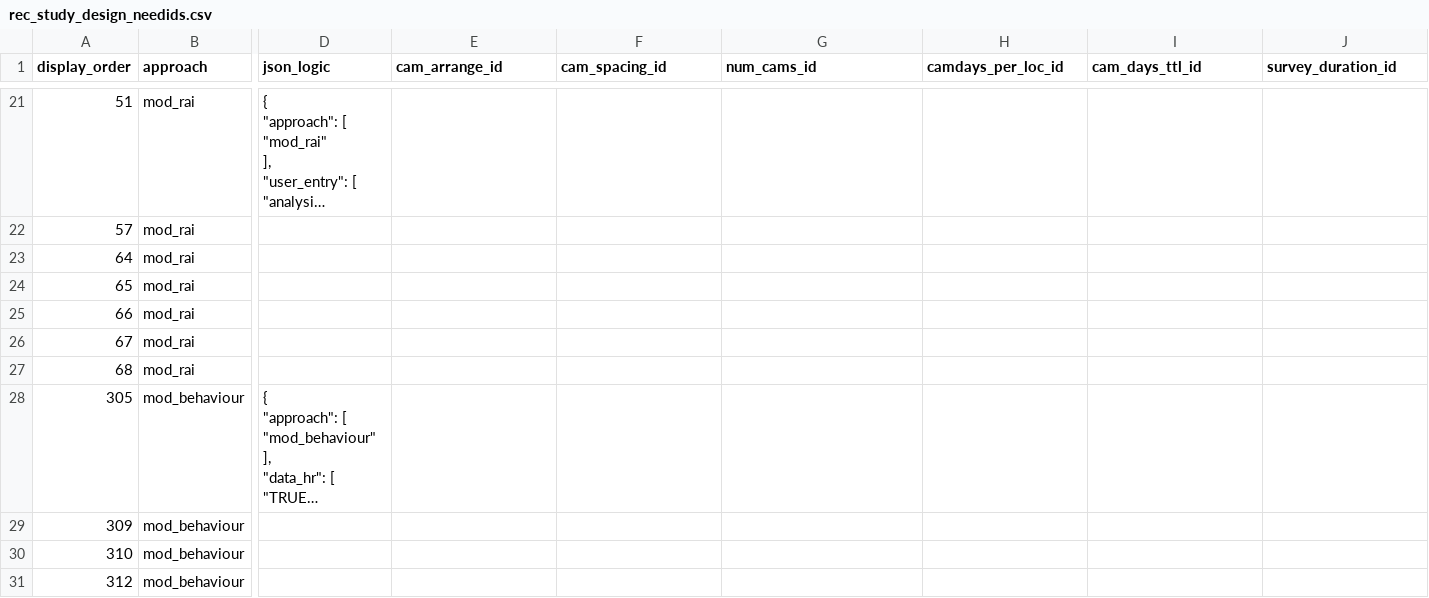
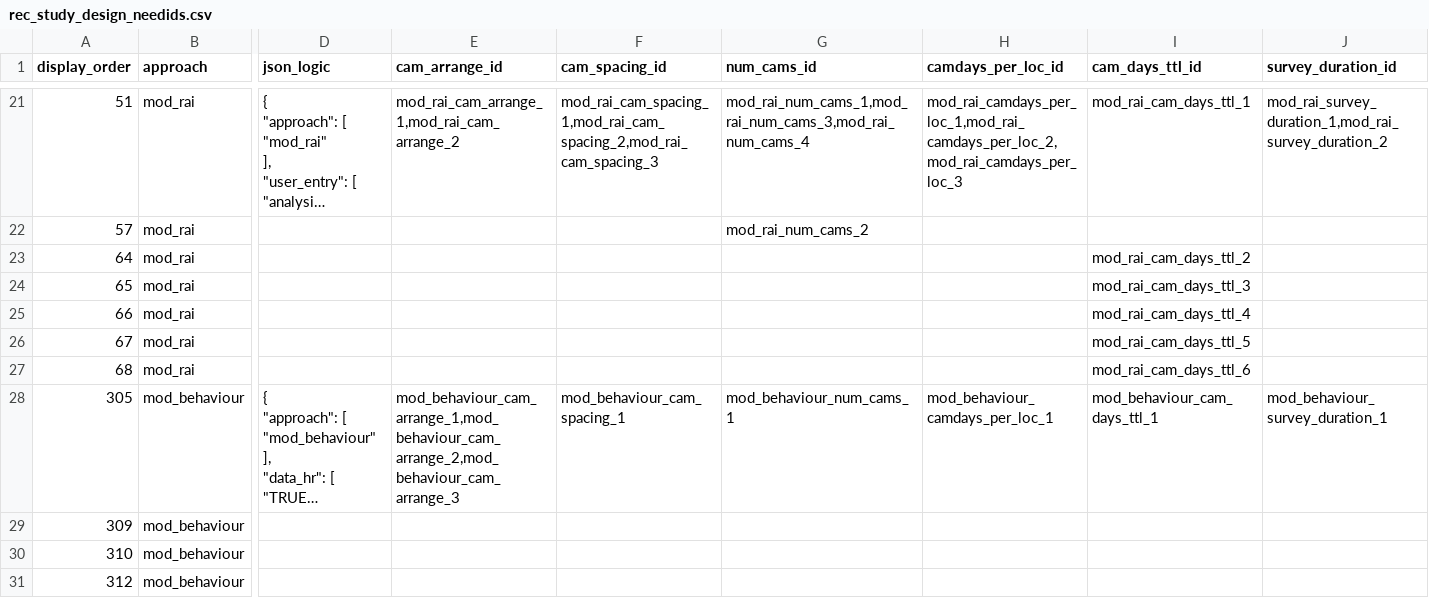
Before and after one commit to AB-RCSC/rc-decision-support-tool, a CSV file: 01_notebooks_jsoncsv_new_copy/check_logic_2024-09-10/rec_study_design_needids.csv, drawn as a sheet; only a part is shown, gaps mark what is left out; long unchanged cells end in …; the diff covers the shown part only; the diff names each change by its address in the sheet, - before the commit and + after, or states it on an @@ line.

```diff
--- a/01_notebooks_jsoncsv_new_copy/check_logic_2024-09-10/rec_study_design_needids.csv
+++ b/01_notebooks_jsoncsv_new_copy/check_logic_2024-09-10/rec_study_design_needids.csv
-E21 (cam_arrange_id): (empty)
+E21 (cam_arrange_id): mod_rai_cam_arrange_1,mod_rai_cam_arrange_2
-F21 (cam_spacing_id): (empty)
+F21 (cam_spacing_id): mod_rai_cam_spacing_1,mod_rai_cam_spacing_2,mod_rai_cam_spacing_3
-G21 (num_cams_id): (empty)
+G21 (num_cams_id): mod_rai_num_cams_1,mod_rai_num_cams_3,mod_rai_num_cams_4
-H21 (camdays_per_loc_id): (empty)
+H21 (camdays_per_loc_id): mod_rai_camdays_per_loc_1,mod_rai_camdays_per_loc_2,mod_rai_camdays_per_loc_3
-I21 (cam_days_ttl_id): (empty)
+I21 (cam_days_ttl_id): mod_rai_cam_days_ttl_1
-J21 (survey_duration_id): (empty)
+J21 (survey_duration_id): mod_rai_survey_duration_1,mod_rai_survey_duration_2
-G22 (num_cams_id): (empty)
+G22 (num_cams_id): mod_rai_num_cams_2
-I23 (cam_days_ttl_id): (empty)
+I23 (cam_days_ttl_id): mod_rai_cam_days_ttl_2
-I24 (cam_days_ttl_id): (empty)
+I24 (cam_days_ttl_id): mod_rai_cam_days_ttl_3
-I25 (cam_days_ttl_id): (empty)
+I25 (cam_days_ttl_id): mod_rai_cam_days_ttl_4
-I26 (cam_days_ttl_id): (empty)
+I26 (cam_days_ttl_id): mod_rai_cam_days_ttl_5
-I27 (cam_days_ttl_id): (empty)
+I27 (cam_days_ttl_id): mod_rai_cam_days_ttl_6
-E28 (cam_arrange_id): (empty)
+E28 (cam_arrange_id): mod_behaviour_cam_arrange_1,mod_behaviour_cam_arrange_2,mod_behaviour_cam_arrange_3
-F28 (cam_spacing_id): (empty)
+F28 (cam_spacing_id): mod_behaviour_cam_spacing_1
-G28 (num_cams_id): (empty)
+G28 (num_cams_id): mod_behaviour_num_cams_1
-H28 (camdays_per_loc_id): (empty)
+H28 (camdays_per_loc_id): mod_behaviour_camdays_per_loc_1
-I28 (cam_days_ttl_id): (empty)
+I28 (cam_days_ttl_id): mod_behaviour_cam_days_ttl_1
-J28 (survey_duration_id): (empty)
+J28 (survey_duration_id): mod_behaviour_survey_duration_1
```
Also changed, not shown: 32 edited cells elsewhere in this file.
